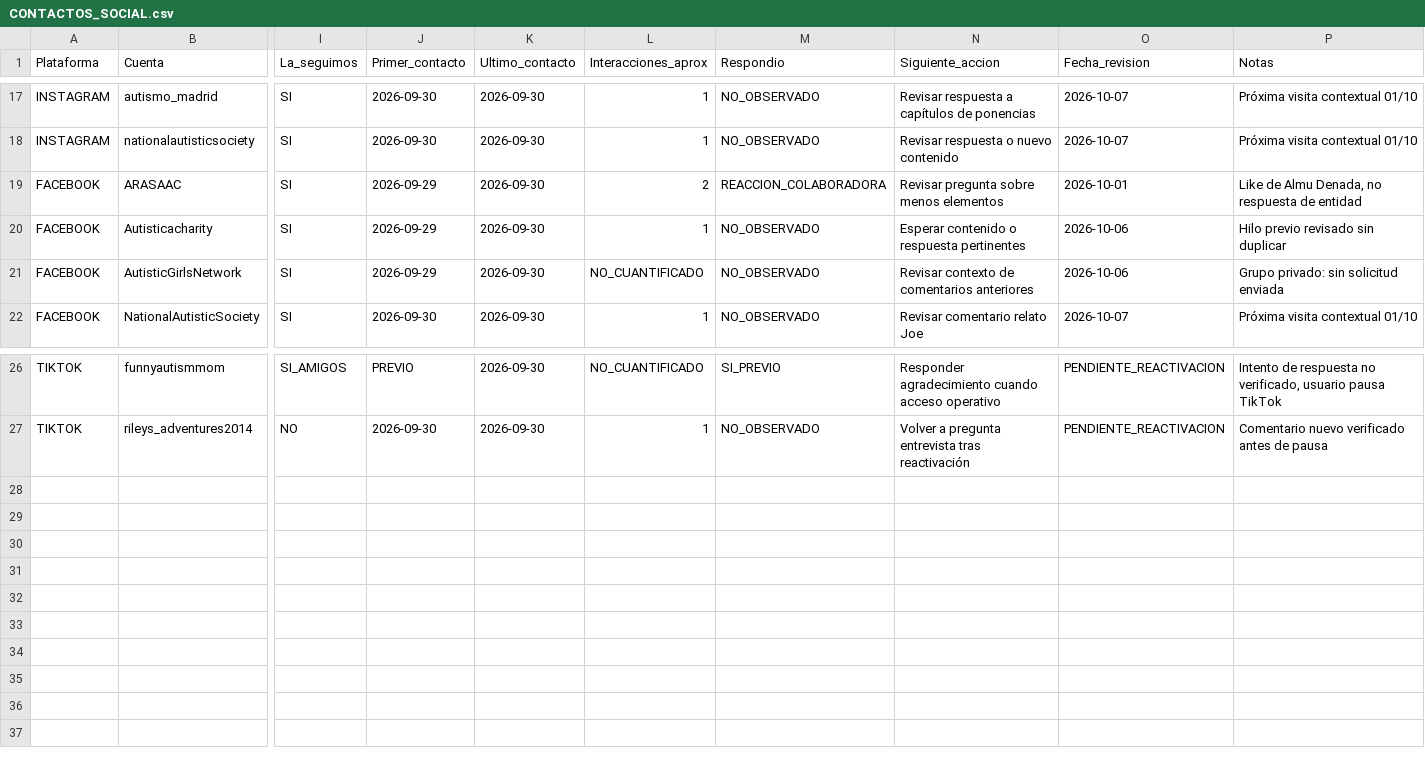
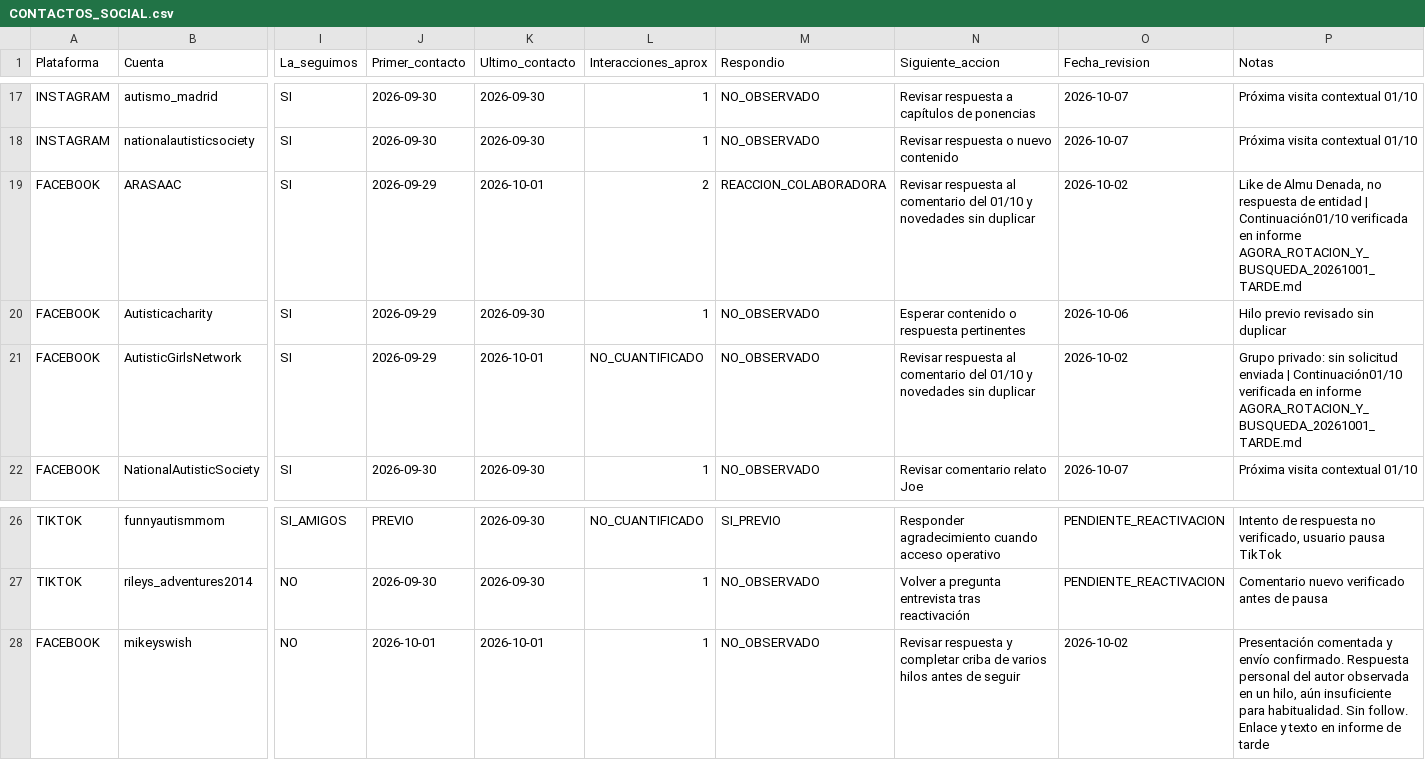
Before and after one commit to mruizwow-bit/irisgreen, a CSV file: SOCIAL_IRIS_GREEN/CONTROL/CONTACTOS_SOCIAL.csv, drawn as a sheet; only a part is shown, gaps mark what is left out; rows hold the shown columns only; the diff names each change by its address in the sheet, - before the commit and + after, or states it on an @@ line.

Commit message:
docs(social): registrar continuidad FB y primer contacto Mikey

```diff
--- a/SOCIAL_IRIS_GREEN/CONTROL/CONTACTOS_SOCIAL.csv
+++ b/SOCIAL_IRIS_GREEN/CONTROL/CONTACTOS_SOCIAL.csv
-K19 (Ultimo_contacto): 2026-09-30
+K19 (Ultimo_contacto): 2026-10-01
-N19 (Siguiente_accion): Revisar pregunta sobre menos elementos
+N19 (Siguiente_accion): Revisar respuesta al comentario del 01/10 y novedades sin duplicar
-O19 (Fecha_revision): 2026-10-01
+O19 (Fecha_revision): 2026-10-02
-P19 (Notas): …de entidad
+P19 (Notas): …de entidad | Continuación01/10 verificada en informe AGORA_ROTACION_Y_BUSQUEDA_20261001_TARDE.md
-K21 (Ultimo_contacto): 2026-09-30
+K21 (Ultimo_contacto): 2026-10-01
-N21 (Siguiente_accion): Revisar contexto de comentarios anteriores
+N21 (Siguiente_accion): Revisar respuesta al comentario del 01/10 y novedades sin duplicar
-O21 (Fecha_revision): 2026-10-06
+O21 (Fecha_revision): 2026-10-02
-P21 (Notas): …solicitud enviada
+P21 (Notas): …solicitud enviada | Continuación01/10 verificada en informe AGORA_ROTACION_Y_BUSQUEDA_20261001_TARDE.md
+row 28: FACEBOOK | mikeyswish | NO | 2026-10-01 | 2026-10-01 | 1 | NO_OBSERVADO | Revisar respuesta y completar criba de varios hilos antes de seguir | 2026-10-02 | Presentación comentada y envío confirmado. Respuesta personal del autor observada en un hilo, aún insuficiente para habitualidad. Sin follow. Enlace y texto en informe de tarde
```
